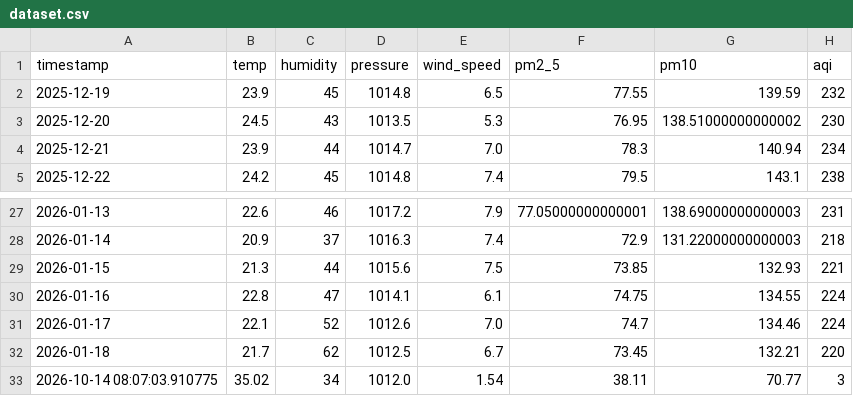
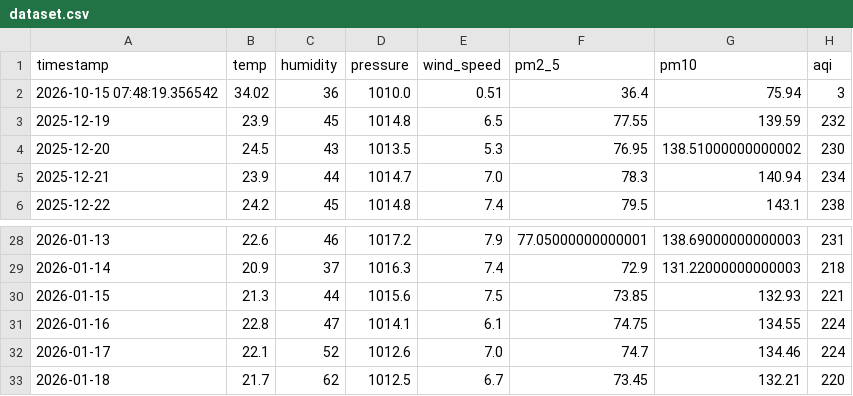
Before and after one commit to jituchoudhary367/aqi-forecast-mlops, a CSV file: data/processed/dataset.csv, drawn as a sheet; only a part is shown, gaps mark what is left out; removed rows and columns are numbered as before the commit, all else as after; the diff names each change by its address in the sheet, - before the commit and + after, or states it on an @@ line.

```diff
--- a/data/processed/dataset.csv
+++ b/data/processed/dataset.csv
+row 2: 2026-10-15 07:48:19.356542 | 34.02 | 36 | 1010.0 | 0.51 | 36.4 | 75.94 | 3
-row 33: 2026-10-14 08:07:03.910775 | 35.02 | 34 | 1012.0 | 1.54 | 38.11 | 70.77 | 3
```
Also changed, not shown: data/processed/train_dataset.csv, 2 other files.
